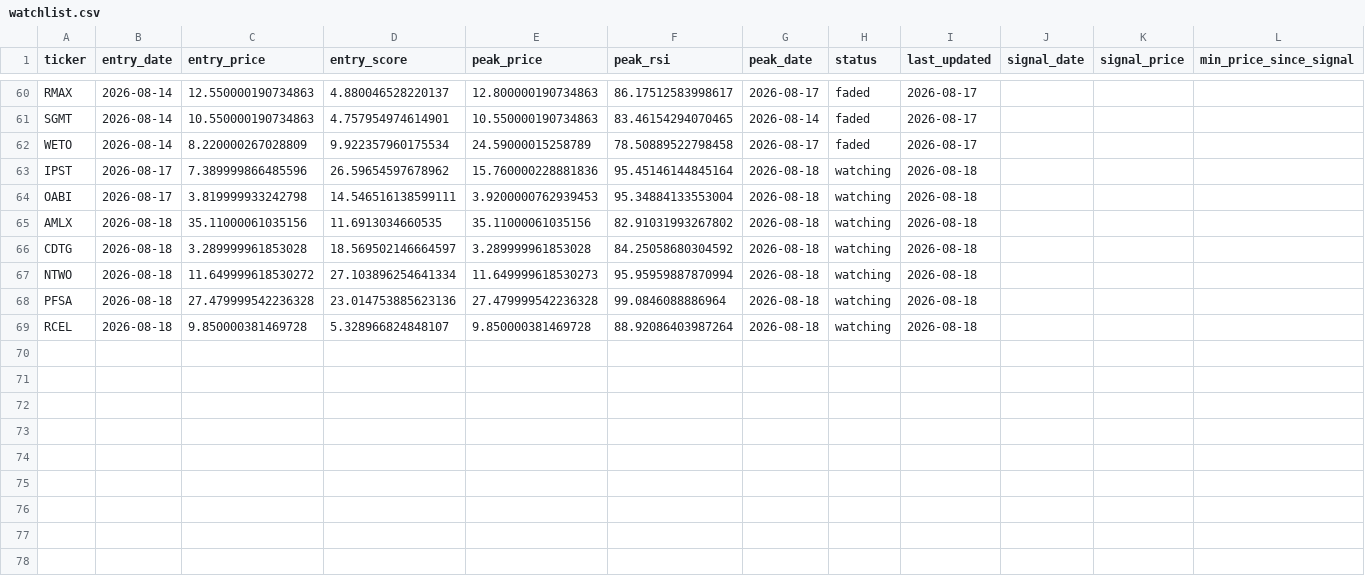
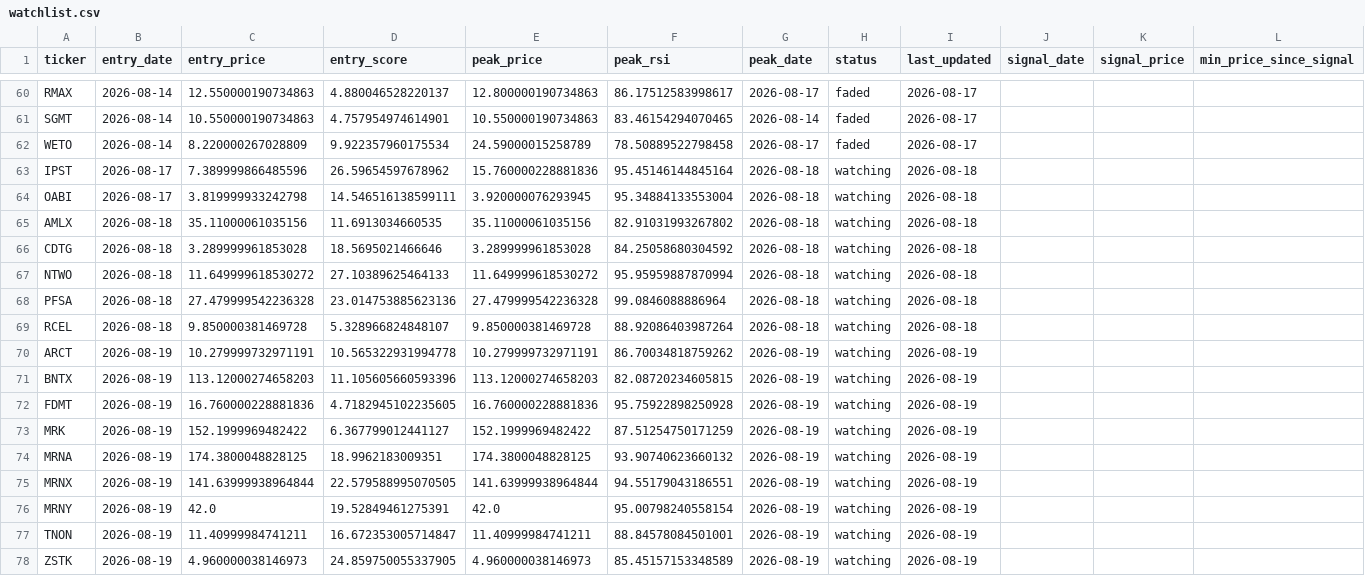
Before and after one commit to kgb1970-gh/stock-crash-tracker, a CSV file: data/watchlist.csv, drawn as a sheet; only a part is shown, gaps mark what is left out; rows hold the shown columns only; the diff names each change by its address in the sheet, - before the commit and + after, or states it on an @@ line.

```diff
--- a/data/watchlist.csv
+++ b/data/watchlist.csv
-E64 (peak_price): 3.9200000762939453
+E64 (peak_price): 3.920000076293945
-D66 (entry_score): 18.569502146664597
+D66 (entry_score): 18.5695021466646
-D67 (entry_score): 27.103896254641334
+D67 (entry_score): 27.10389625464133
-E67 (peak_price): 11.649999618530273
+E67 (peak_price): 11.649999618530272
+row 70: ARCT | 2026-08-19 | 10.279999732971191 | 10.565322931994778 | 10.279999732971191 | 86.70034818759262 | 2026-08-19 | watching | 2026-08-19
+row 71: BNTX | 2026-08-19 | 113.12000274658203 | 11.105605660593396 | 113.12000274658203 | 82.08720234605815 | 2026-08-19 | watching | 2026-08-19
+row 72: FDMT | 2026-08-19 | 16.760000228881836 | 4.7182945102235605 | 16.760000228881836 | 95.75922898250928 | 2026-08-19 | watching | 2026-08-19
+row 73: MRK | 2026-08-19 | 152.1999969482422 | 6.367799012441127 | 152.1999969482422 | 87.51254750171259 | 2026-08-19 | watching | 2026-08-19
+row 74: MRNA | 2026-08-19 | 174.3800048828125 | 18.9962183009351 | 174.3800048828125 | 93.90740623660132 | 2026-08-19 | watching | 2026-08-19
+row 75: MRNX | 2026-08-19 | 141.63999938964844 | 22.579588995070505 | 141.63999938964844 | 94.55179043186551 | 2026-08-19 | watching | 2026-08-19
+row 76: MRNY | 2026-08-19 | 42.0 | 19.52849461275391 | 42.0 | 95.00798240558154 | 2026-08-19 | watching | 2026-08-19
+row 77: TNON | 2026-08-19 | 11.40999984741211 | 16.672353005714847 | 11.40999984741211 | 88.84578084501001 | 2026-08-19 | watching | 2026-08-19
+row 78: ZSTK | 2026-08-19 | 4.960000038146973 | 24.859750055337905 | 4.960000038146973 | 85.45157153348589 | 2026-08-19 | watching | 2026-08-19
```
Also changed, not shown: data/alerts.csv, data/watchlist_history.csv.
